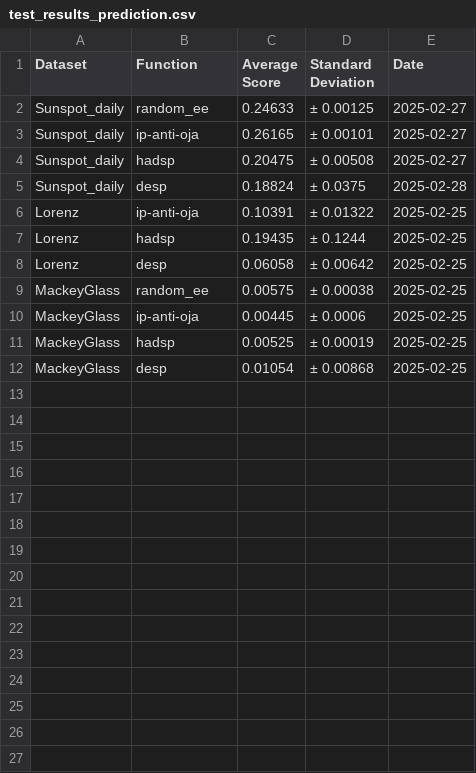
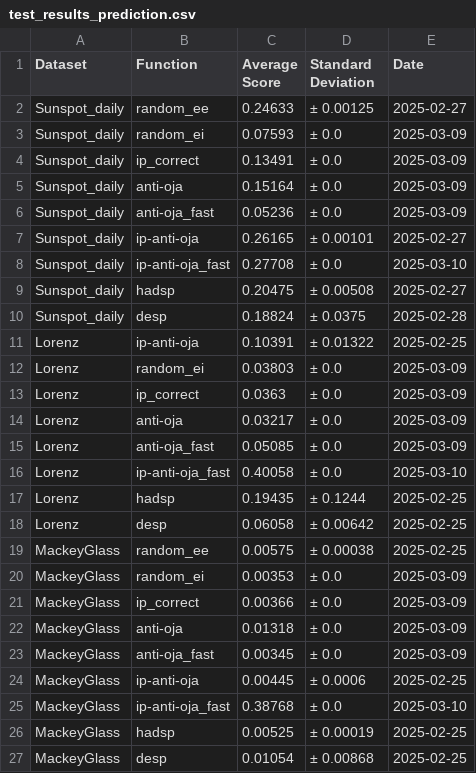
Before and after one commit to Finebouche/hag, a CSV file: outputs/test_results_prediction.csv, drawn as a sheet.

Commit message:
Bug correction

```diff
--- a/outputs/test_results_prediction.csv
+++ b/outputs/test_results_prediction.csv
@@ -2,3 +2,8 @@ Dataset,Function,Average Score,Standard Deviation,Date
 Sunspot_daily,random_ee,0.24633,± 0.00125,2025-02-27
+Sunspot_daily,random_ei,0.07593,± 0.0,2025-03-09
+Sunspot_daily,ip_correct,0.13491,± 0.0,2025-03-09
+Sunspot_daily,anti-oja,0.15164,± 0.0,2025-03-09
+Sunspot_daily,anti-oja_fast,0.05236,± 0.0,2025-03-09
 Sunspot_daily,ip-anti-oja,0.26165,± 0.00101,2025-02-27
+Sunspot_daily,ip-anti-oja_fast,0.27708,± 0.0,2025-03-10
 Sunspot_daily,hadsp,0.20475,± 0.00508,2025-02-27
@@ -6,2 +11,7 @@ Sunspot_daily,desp,0.18824,± 0.0375,2025-02-28
 Lorenz,ip-anti-oja,0.10391,± 0.01322,2025-02-25
+Lorenz,random_ei,0.03803,± 0.0,2025-03-09
+Lorenz,ip_correct,0.0363,± 0.0,2025-03-09
+Lorenz,anti-oja,0.03217,± 0.0,2025-03-09
+Lorenz,anti-oja_fast,0.05085,± 0.0,2025-03-09
+Lorenz,ip-anti-oja_fast,0.40058,± 0.0,2025-03-10
 Lorenz,hadsp,0.19435,± 0.1244,2025-02-25
@@ -9,3 +19,8 @@ Lorenz,desp,0.06058,± 0.00642,2025-02-25
 MackeyGlass,random_ee,0.00575,± 0.00038,2025-02-25
+MackeyGlass,random_ei,0.00353,± 0.0,2025-03-09
+MackeyGlass,ip_correct,0.00366,± 0.0,2025-03-09
+MackeyGlass,anti-oja,0.01318,± 0.0,2025-03-09
+MackeyGlass,anti-oja_fast,0.00345,± 0.0,2025-03-09
 MackeyGlass,ip-anti-oja,0.00445,± 0.0006,2025-02-25
+MackeyGlass,ip-anti-oja_fast,0.38768,± 0.0,2025-03-10
 MackeyGlass,hadsp,0.00525,± 0.00019,2025-02-25
```
Also changed, not shown: outputs/test_results_classification.csv, 6 other files.
